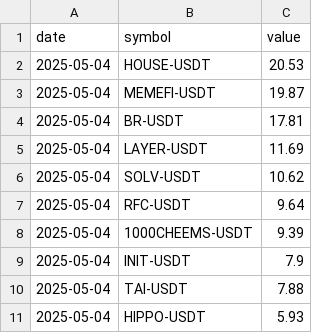
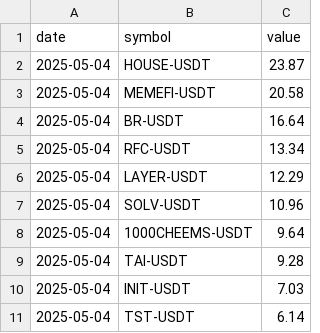
Before and after one commit to Ledrec/Bot, a CSV file: bingx_top_10_futures_changes.csv, drawn as a sheet.

```diff
--- a/bingx_top_10_futures_changes.csv
+++ b/bingx_top_10_futures_changes.csv
@@ -1,11 +1,11 @@
 date,symbol,value
-2025-05-04,HOUSE-USDT,20.53
-2025-05-04,MEMEFI-USDT,19.87
-2025-05-04,BR-USDT,17.81
-2025-05-04,LAYER-USDT,11.69
-2025-05-04,SOLV-USDT,10.62
-2025-05-04,RFC-USDT,9.64
-2025-05-04,1000CHEEMS-USDT,9.39
-2025-05-04,INIT-USDT,7.9
-2025-05-04,TAI-USDT,7.88
-2025-05-04,HIPPO-USDT,5.93
+2025-05-04,HOUSE-USDT,23.87
+2025-05-04,MEMEFI-USDT,20.58
+2025-05-04,BR-USDT,16.64
+2025-05-04,RFC-USDT,13.34
+2025-05-04,LAYER-USDT,12.29
+2025-05-04,SOLV-USDT,10.96
+2025-05-04,1000CHEEMS-USDT,9.64
+2025-05-04,TAI-USDT,9.28
+2025-05-04,INIT-USDT,7.03
+2025-05-04,TST-USDT,6.14
```
